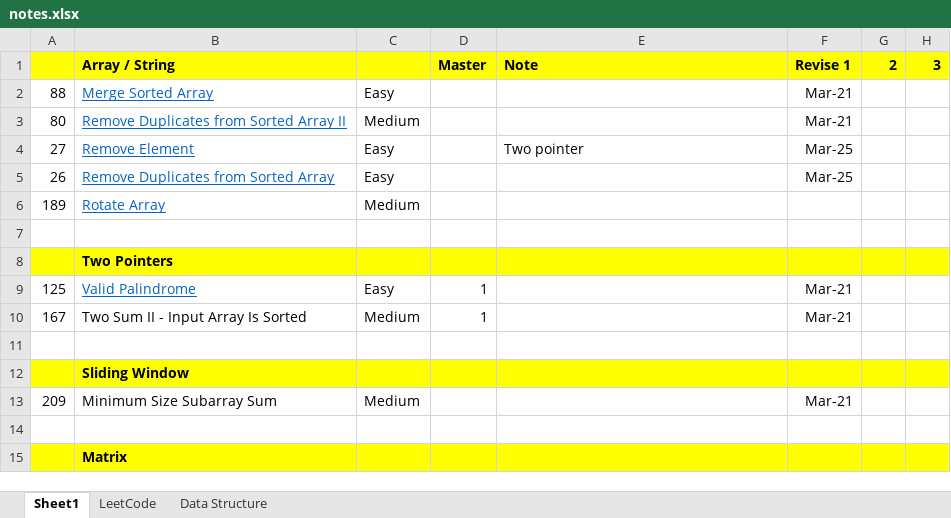
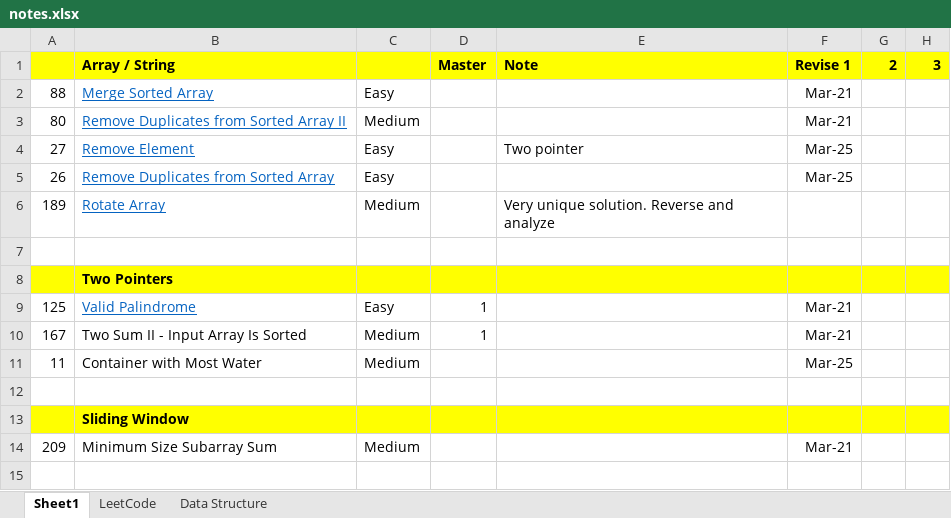
Before and after one commit to jhoonhan/leetCode, an Excel workbook: notes.xlsx, sheet Sheet1, drawn as a sheet; only a part is shown; the shorter side is filled out with more unchanged rows; values as stored, in another font and other column widths than the file's, no borders; conditional formats not drawn; the diff names each change by its address in the sheet, - before the commit and + after, or states it on an @@ line.

Commit message:
most water

```diff
--- a/notes.xlsx (sheet Sheet1)
+++ b/notes.xlsx (sheet Sheet1)
-E6: (empty)
+E6: Very unique solution. Reverse and analyze
+row 11: 11 | Container with Most Water | Medium |  |  | Mar-25
```
Also changed, not shown: 1 other file.
